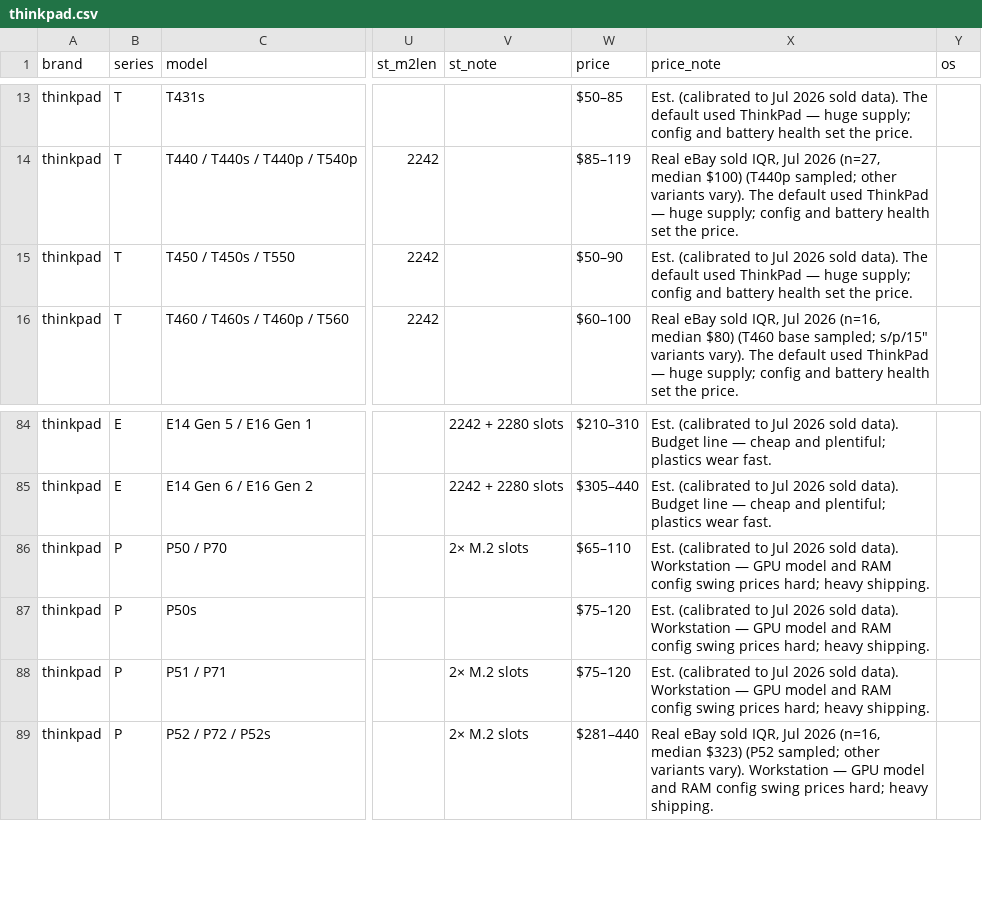
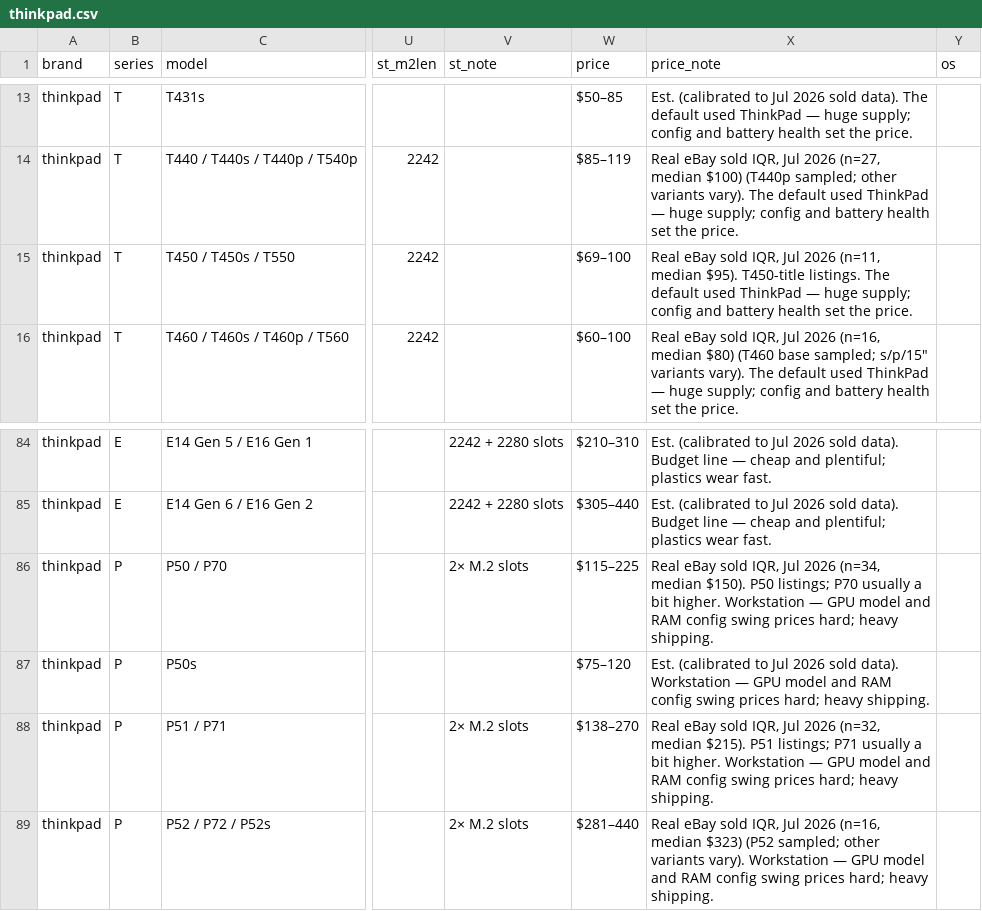
Before and after one commit to Regular-2000/laptop-specs, a CSV file: thinkpad.csv, drawn as a sheet; only a part is shown, gaps mark what is left out; the diff covers the shown part only; the diff names each change by its address in the sheet, - before the commit and + after, or states it on an @@ line.

```diff
--- a/thinkpad.csv
+++ b/thinkpad.csv
-W15 (price): $50–90
+W15 (price): $69–100
-X15 (price_note): Est. (calibrated to Jul 2026 sold data). The default…
+X15 (price_note): Real eBay sold IQR, Jul 2026 (n=11, median $95). T450-title listings. The default…
-W86 (price): $65–110
+W86 (price): $115–225
-X86 (price_note): Est. (calibrated to Jul 2026 sold data). Workstation —…
+X86 (price_note): Real eBay sold IQR, Jul 2026 (n=34, median $150). P50 listings; P70 usually a bit higher. Workstation —…
-W88 (price): $75–120
+W88 (price): $138–270
-X88 (price_note): Est. (calibrated to Jul 2026 sold data). Workstation —…
+X88 (price_note): Real eBay sold IQR, Jul 2026 (n=32, median $215). P51 listings; P71 usually a bit higher. Workstation —…
```
Also changed, not shown: 30 edited cells elsewhere in this file.
